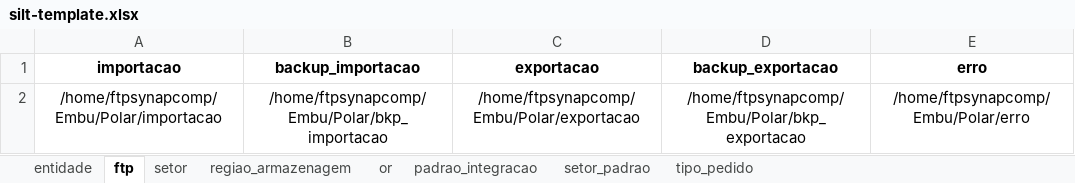
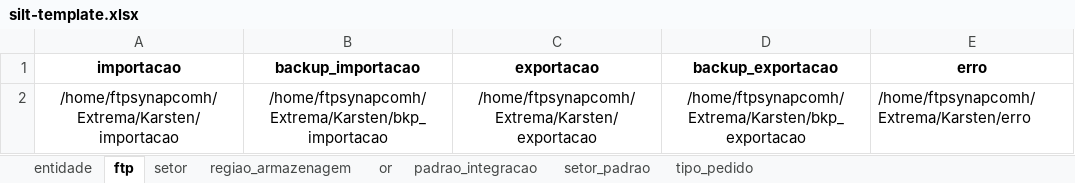
Before and after one commit to LFSOFTWARE/infra-aauto, an Excel workbook: infraAuto/silt-template.xlsx, sheet ftp, drawn as a sheet; values as stored, in another font and other column widths than the file's, no borders; removed rows and columns are numbered as before the commit, all else as after; the diff names each change by its address in the sheet, - before the commit and + after, or states it on an @@ line.

```diff
--- a/infraAuto/silt-template.xlsx (sheet ftp)
+++ b/infraAuto/silt-template.xlsx (sheet ftp)
-row 2: /home/ftpsynapcomp/Embu/Polar/importacao | /home/ftpsynapcomp/Embu/Polar/bkp_importacao | /home/ftpsynapcomp/Embu/Polar/exportacao | /home/ftpsynapcomp/Embu/Polar/bkp_exportacao | /home/ftpsynapcomp/Embu/Polar/erro
+row 2: /home/ftpsynapcomh/Extrema/Karsten/importacao | /home/ftpsynapcomh/Extrema/Karsten/bkp_importacao | /home/ftpsynapcomh/Extrema/Karsten/exportacao | /home/ftpsynapcomh/Extrema/Karsten/bkp_exportacao | /home/ftpsynapcomh/Extrema/Karsten/erro
```
Also changed, not shown: sheet setor, sheet entidade, sheet regiao_armazenagem, sheet setor_padrao, sheet tipo_pedido, 4 other files.
